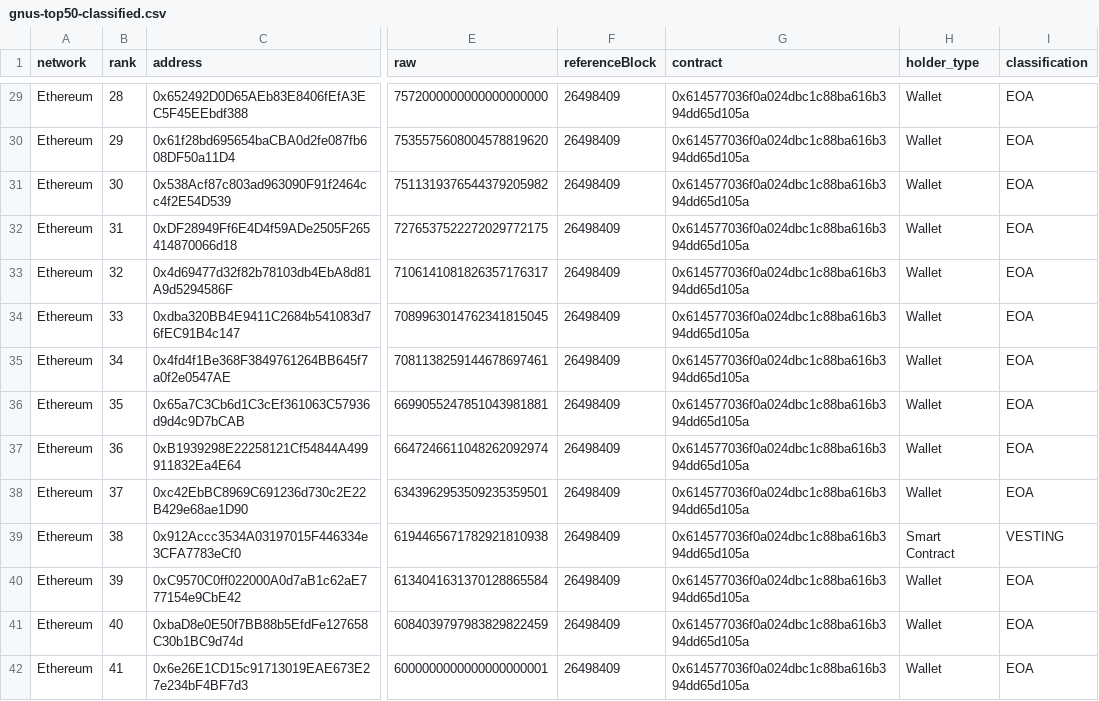
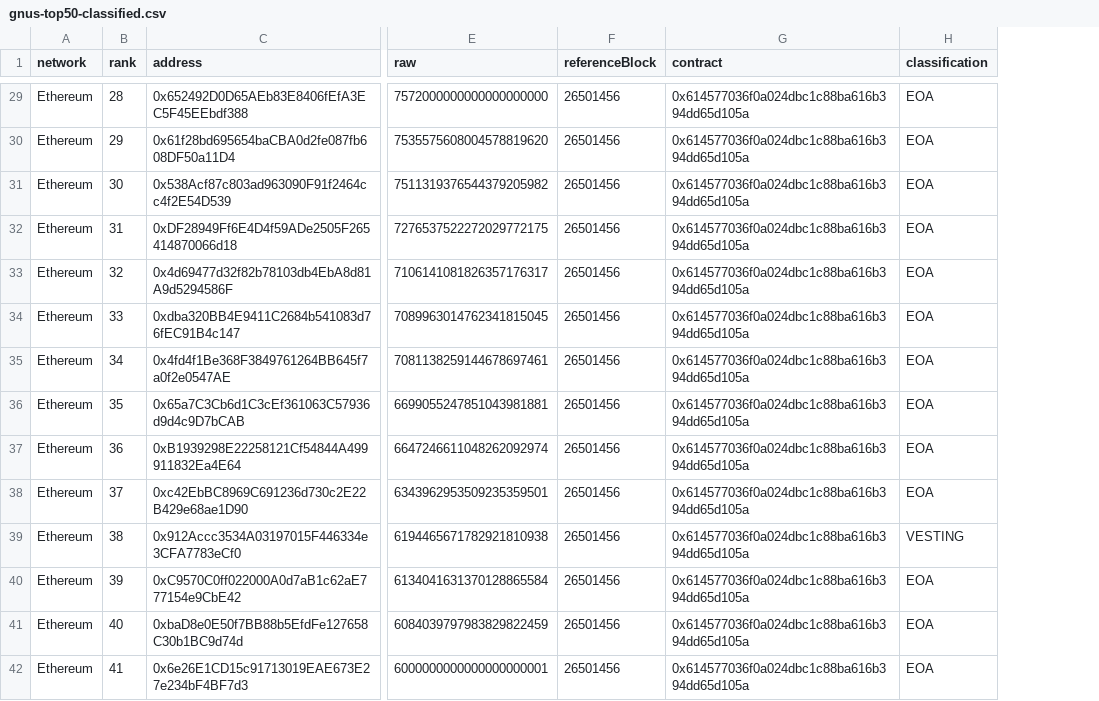
Before and after one commit to Memoi/gnus-digest, a CSV file: public/gnus-top50-classified.csv, drawn as a sheet; only a part is shown, gaps mark what is left out; the diff covers the shown part only; the diff names each change by its address in the sheet, - before the commit and + after, or states it on an @@ line.

Commit message:
chore: update GNUS top 50 holders

```diff
--- a/public/gnus-top50-classified.csv
+++ b/public/gnus-top50-classified.csv
-column H (holder_type), rows 29-42: Wallet | Wallet | Wallet | Wallet | Wallet | Wallet | Wallet | Wallet | Wallet | Wallet | Smart Contract | Wallet | Wallet | Wallet
-F29:F42 (referenceBlock): 26498409
+F29:F42 (referenceBlock): 26501456
```
Also changed, not shown: 86 edited cells elsewhere in this file, public/gnus-top50.csv, 1 other file.
